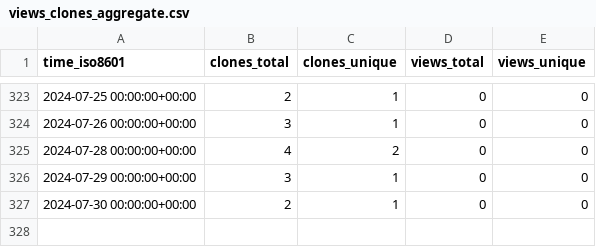
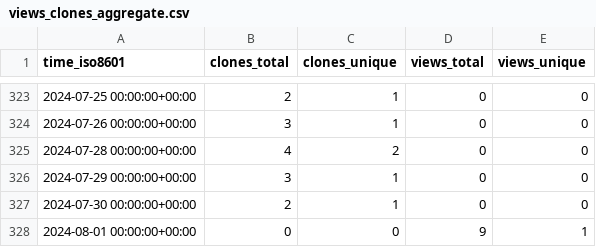
Before and after one commit to gitmuhammedalbayrak/TelegramBasic, a CSV file: MimBinFikret/TelegramBasic/ghrs-data/views_clones_aggregate.csv, drawn as a sheet; only a part is shown, gaps mark what is left out.

```diff
--- a/MimBinFikret/TelegramBasic/ghrs-data/views_clones_aggregate.csv
+++ b/MimBinFikret/TelegramBasic/ghrs-data/views_clones_aggregate.csv
@@ -327 +327,2 @@ time_iso8601,clones_total,clones_unique,views_total,views_unique
 2024-07-30 00:00:00+00:00,2,1,0,0
+2024-08-01 00:00:00+00:00,0,0,9,1
```
Also changed, not shown: 1 other file.
